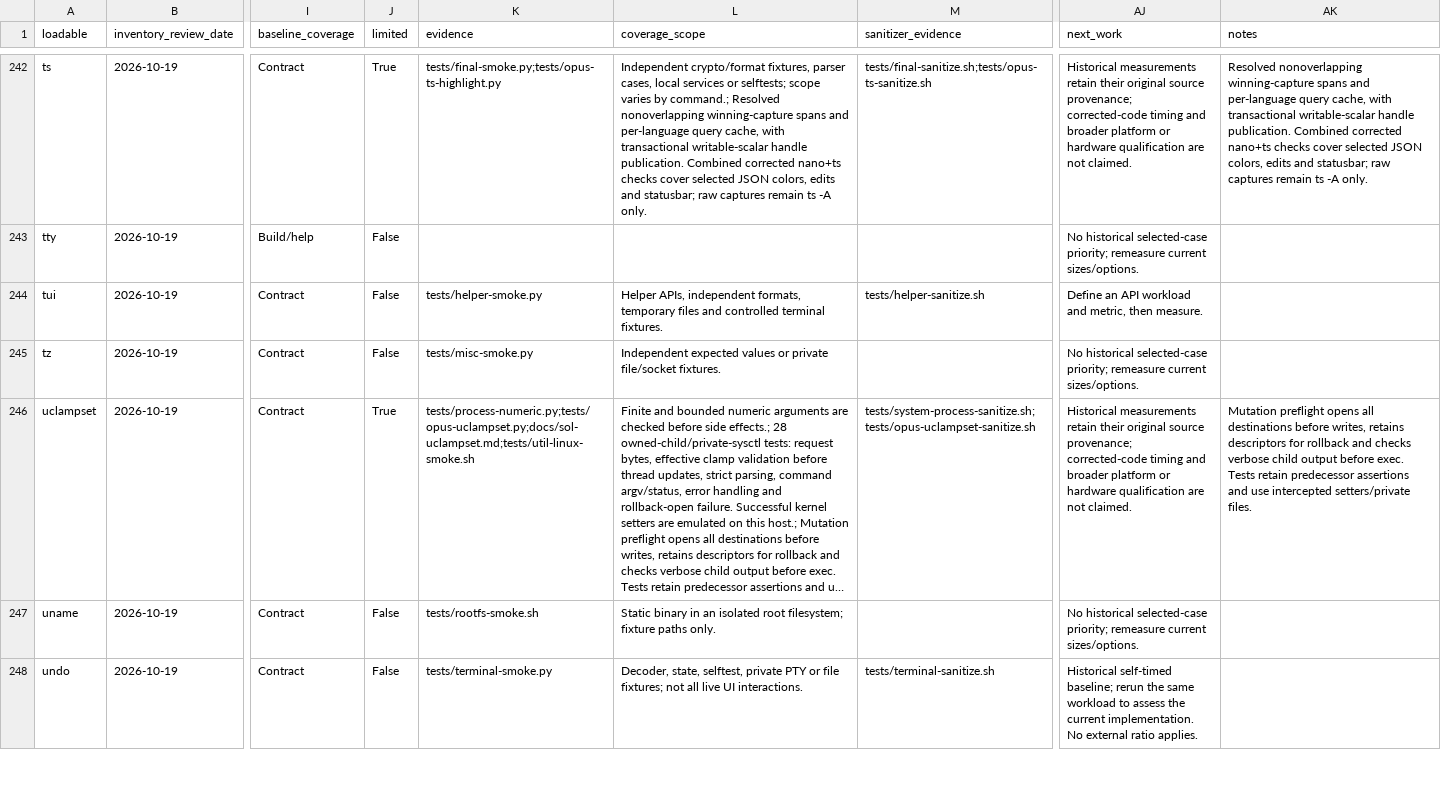
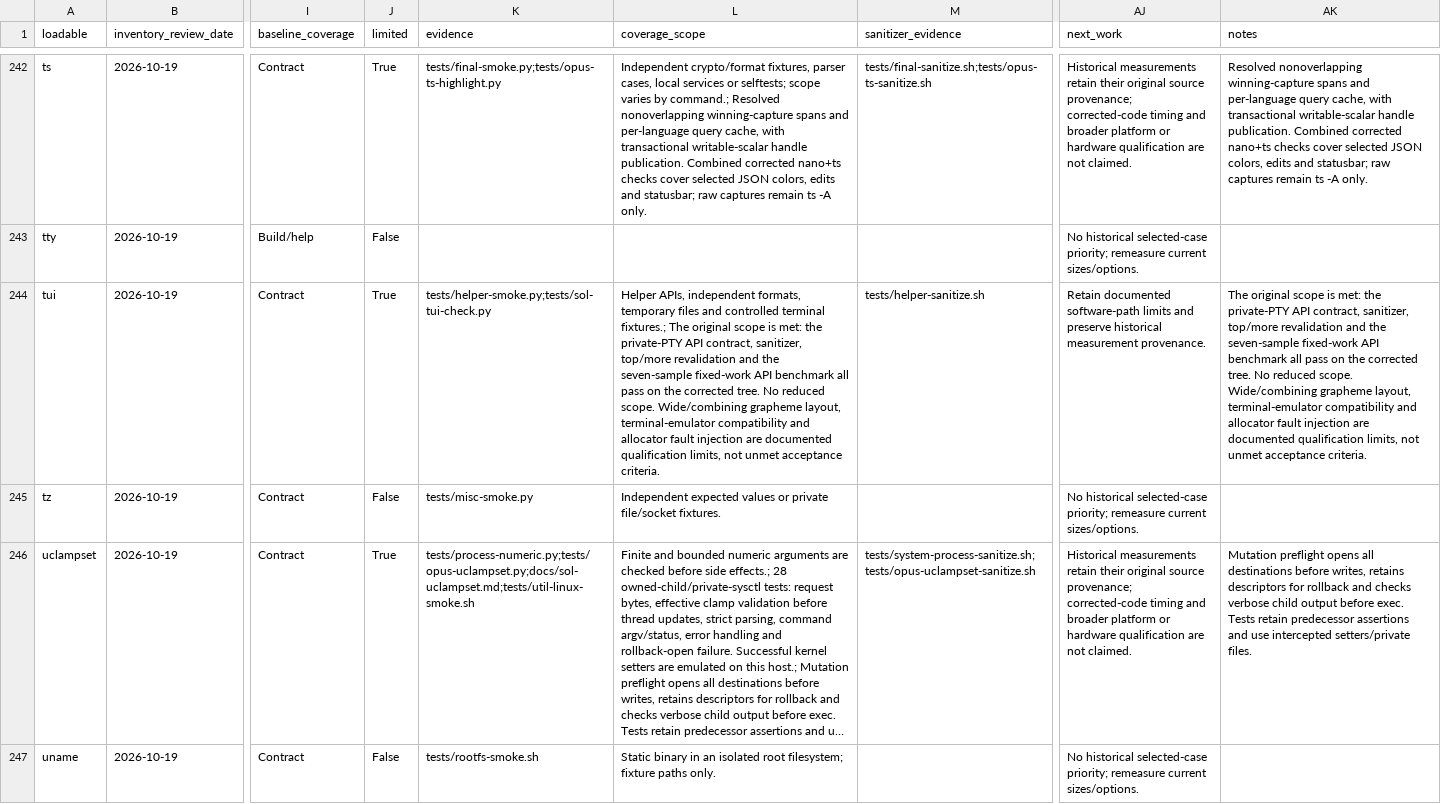
Before and after one commit to itsmygithubacct/bash-os, a CSV file: docs/loadables-status.csv, drawn as a sheet; only a part is shown, gaps mark what is left out; the shorter side is filled out with more unchanged rows; long unchanged cells end in …; the diff names each change by its address in the sheet, - before the commit and + after, or states it on an @@ line.

Commit message:
Register tui reviewed contracts and qualification

```diff
--- a/docs/loadables-status.csv
+++ b/docs/loadables-status.csv
-J244 (limited): False
+J244 (limited): True
-K244 (evidence): tests/helper-smoke.py
+K244 (evidence): tests/helper-smoke.py;tests/sol-tui-check.py
-L244 (coverage_scope): …controlled terminal fixtures.
+L244 (coverage_scope): …controlled terminal fixtures.; The original scope is met: the private-PTY API contract, sanitizer, top/more revalidation and the seven-sample fixed-work API benchmark all pass on the corrected tree. No reduced scope. Wide/combining grapheme layout, terminal-emulator compatibility and allocator fault injection are documented qualification limits, not unmet acceptance criteria.
-AJ244 (next_work): Define an API workload and metric, then measure.
+AJ244 (next_work): Retain documented software-path limits and preserve historical measurement provenance.
-AK244 (notes): (empty)
+AK244 (notes): The original scope is met: the private-PTY API contract, sanitizer, top/more revalidation and the seven-sample fixed-work API benchmark all pass on the corrected tree. No reduced scope. Wide/combining grapheme layout, terminal-emulator compatibility and allocator fault injection are documented qualification limits, not unmet acceptance criteria.
```
Also changed, not shown: 5 other files.
